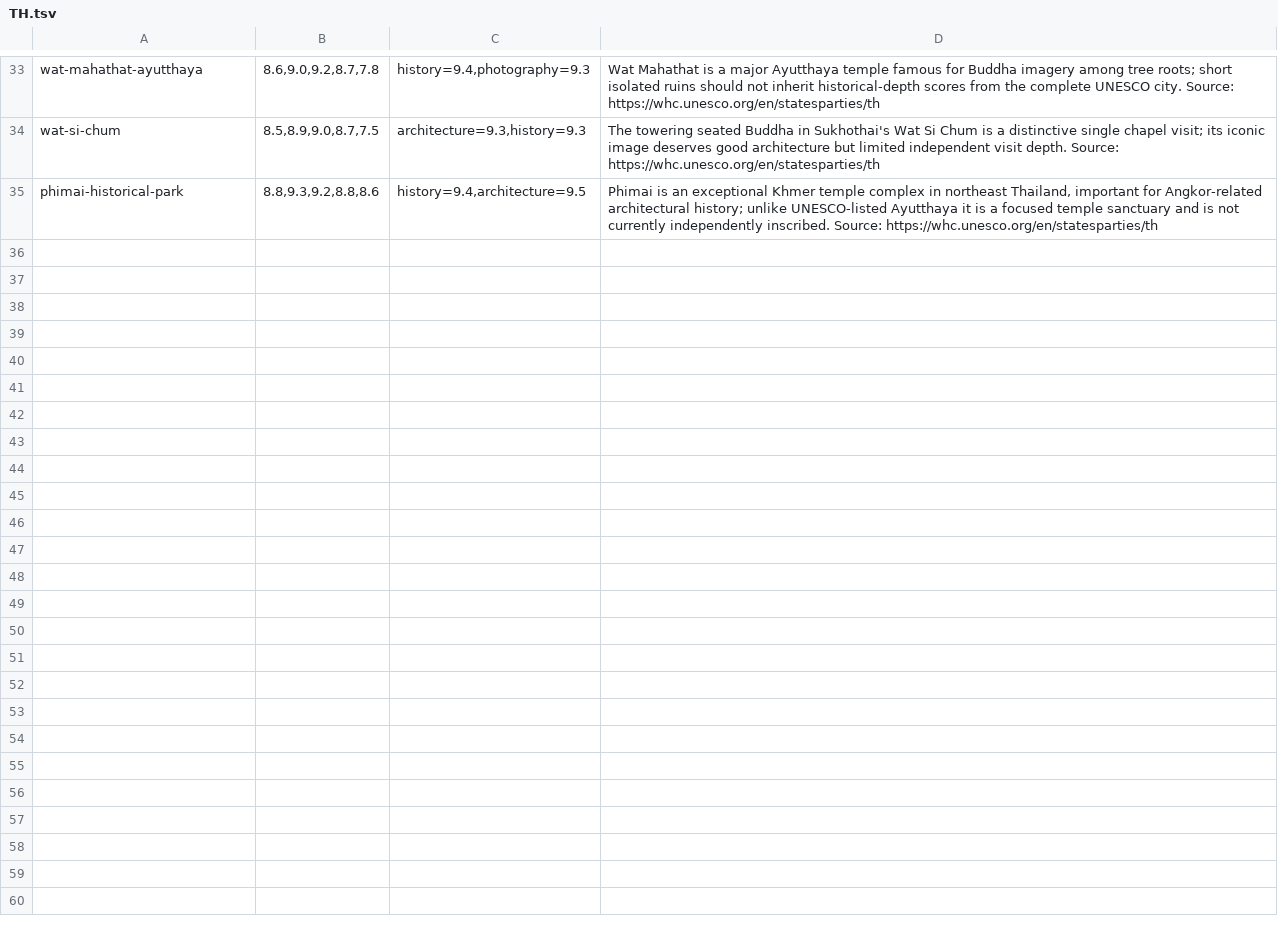
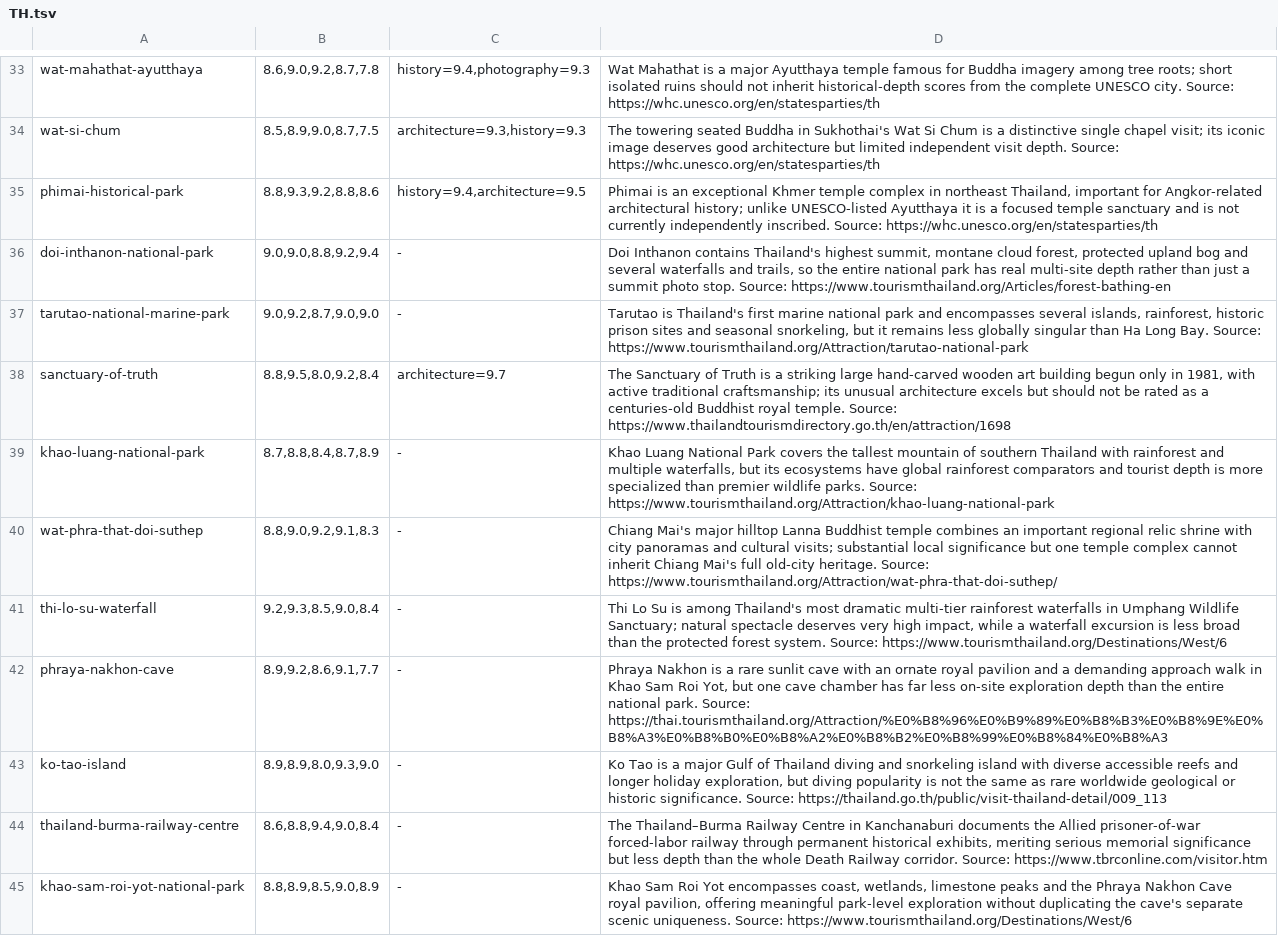
Before and after one commit to Persie0/TopTravelList, a TSV file: methodology/sight-review-decisions-2026/TH.tsv, drawn as a sheet; only a part is shown, gaps mark what is left out.

Commit message:
audit: individually assess ten Thai parks, temples and attractions with sources

```diff
--- a/methodology/sight-review-decisions-2026/TH.tsv
+++ b/methodology/sight-review-decisions-2026/TH.tsv
@@ -35 +35,11 @@ wat-si-chum|8.5,8.9,9.0,8.7,7.5|architecture=9.3,history=9.3|The towering seated
 phimai-historical-park|8.8,9.3,9.2,8.8,8.6|history=9.4,architecture=9.5|Phimai is an exceptional Khmer temple complex in northeast Thailand, important for Angkor-related architectural history; unlike UNESCO-listed Ayutthaya it is a focused temple sanctuary and is not currently independently inscribed. Source: https://whc.unesco.org/en/statesparties/th
+doi-inthanon-national-park|9.0,9.0,8.8,9.2,9.4|-|Doi Inthanon contains Thailand's highest summit, montane cloud forest, protected upland bog and several waterfalls and trails, so the entire national park has real multi-site depth rather than just a summit photo stop. Source: https://www.tourismthailand.org/Articles/forest-bathing-en
+tarutao-national-marine-park|9.0,9.2,8.7,9.0,9.0|-|Tarutao is Thailand's first marine national park and encompasses several islands, rainforest, historic prison sites and seasonal snorkeling, but it remains less globally singular than Ha Long Bay. Source: https://www.tourismthailand.org/Attraction/tarutao-national-park
+sanctuary-of-truth|8.8,9.5,8.0,9.2,8.4|architecture=9.7|The Sanctuary of Truth is a striking large hand-carved wooden art building begun only in 1981, with active traditional craftsmanship; its unusual architecture excels but should not be rated as a centuries-old Buddhist royal temple. Source: https://www.thailandtourismdirectory.go.th/en/attraction/1698
+khao-luang-national-park|8.7,8.8,8.4,8.7,8.9|-|Khao Luang National Park covers the tallest mountain of southern Thailand with rainforest and multiple waterfalls, but its ecosystems have global rainforest comparators and tourist depth is more specialized than premier wildlife parks. Source: https://www.tourismthailand.org/Attraction/khao-luang-national-park
+wat-phra-that-doi-suthep|8.8,9.0,9.2,9.1,8.3|-|Chiang Mai's major hilltop Lanna Buddhist temple combines an important regional relic shrine with city panoramas and cultural visits; substantial local significance but one temple complex cannot inherit Chiang Mai's full old-city heritage. Source: https://www.tourismthailand.org/Attraction/wat-phra-that-doi-suthep/
+thi-lo-su-waterfall|9.2,9.3,8.5,9.0,8.4|-|Thi Lo Su is among Thailand's most dramatic multi-tier rainforest waterfalls in Umphang Wildlife Sanctuary; natural spectacle deserves very high impact, while a waterfall excursion is less broad than the protected forest system. Source: https://www.tourismthailand.org/Destinations/West/6
+phraya-nakhon-cave|8.9,9.2,8.6,9.1,7.7|-|Phraya Nakhon is a rare sunlit cave with an ornate royal pavilion and a demanding approach walk in Khao Sam Roi Yot, but one cave chamber has far less on-site exploration depth than the entire national park. Source: https://thai.tourismthailand.org/Attraction/%E0%B8%96%E0%B9%89%E0%B8%B3%E0%B8%9E%E0%B8%A3%E0%B8%B0%E0%B8%A2%E0%B8%B2%E0%B8%99%E0%B8%84%E0%B8%A3
+ko-tao-island|8.9,8.9,8.0,9.3,9.0|-|Ko Tao is a major Gulf of Thailand diving and snorkeling island with diverse accessible reefs and longer holiday exploration, but diving popularity is not the same as rare worldwide geological or historic significance. Source: https://thailand.go.th/public/visit-thailand-detail/009_113
+thailand-burma-railway-centre|8.6,8.8,9.4,9.0,8.4|-|The Thailand–Burma Railway Centre in Kanchanaburi documents the Allied prisoner-of-war forced-labor railway through permanent historical exhibits, meriting serious memorial significance but less depth than the whole Death Railway corridor. Source: https://www.tbrconline.com/visitor.htm
+khao-sam-roi-yot-national-park|8.8,8.9,8.5,9.0,8.9|-|Khao Sam Roi Yot encompasses coast, wetlands, limestone peaks and the Phraya Nakhon Cave royal pavilion, offering meaningful park-level exploration without duplicating the cave's separate scenic uniqueness. Source: https://www.tourismthailand.org/Destinations/West/6
```
